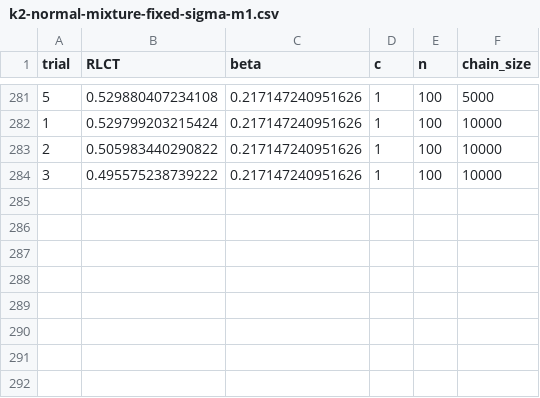
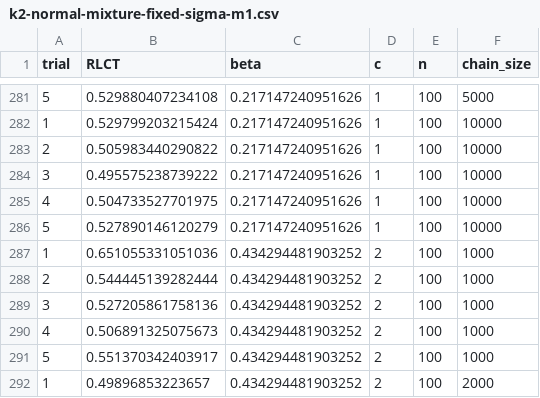
Before and after one commit to RealAshrafAhmed/singular-learning-theory, a CSV file: code/R/normal-mixtures-1d/two-components-known-sigma/data/k2-normal-mixture-fixed-sigma-m1.csv (was code/R/normal-mixtures-1d/rlct-estimation/two-components-known-sigma/data/k2-normal-mixture-fixed-sigma-m1.csv), drawn as a sheet; only a part is shown, gaps mark what is left out; the diff names each change by its address in the sheet, - before the commit and + after, or states it on an @@ line.

```diff
--- a/code/R/normal-mixtures-1d/rlct-estimation/two-components-known-sigma/data/k2-normal-mixture-fixed-sigma-m1.csv
+++ b/code/R/normal-mixtures-1d/two-components-known-sigma/data/k2-normal-mixture-fixed-sigma-m1.csv
+row 285: 4 | 0.504733527701975 | 0.217147240951626 | 1 | 100 | 10000
+row 286: 5 | 0.527890146120279 | 0.217147240951626 | 1 | 100 | 10000
+row 287: 1 | 0.651055331051036 | 0.434294481903252 | 2 | 100 | 1000
+row 288: 2 | 0.544445139282444 | 0.434294481903252 | 2 | 100 | 1000
+row 289: 3 | 0.527205861758136 | 0.434294481903252 | 2 | 100 | 1000
+row 290: 4 | 0.506891325075673 | 0.434294481903252 | 2 | 100 | 1000
+row 291: 5 | 0.551370342403917 | 0.434294481903252 | 2 | 100 | 1000
+row 292: 1 | 0.49896853223657 | 0.434294481903252 | 2 | 100 | 2000
```
Also changed, not shown: 14 other files.
